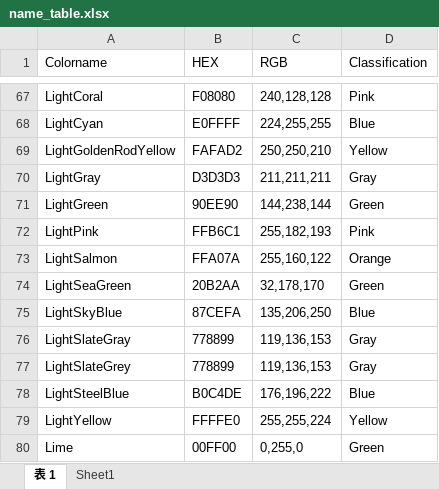
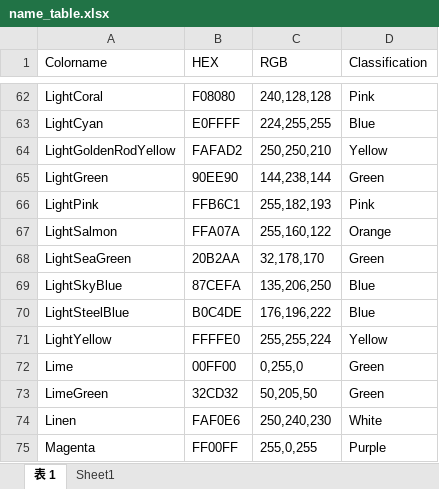
Before and after one commit to auto-Dog/name_estimator, an Excel workbook: name_table.xlsx, sheet 表 1, drawn as a sheet; only a part is shown, gaps mark what is left out; the shorter side is filled out with more unchanged rows; values as stored, in another font and other column widths than the file's, no borders; table styles not drawn; removed rows and columns are numbered as before the commit, all else as after; the diff covers the shown part only; the diff names each change by its address in the sheet, - before the commit and + after, or states it on an @@ line.

```diff
--- a/name_table.xlsx (sheet 表 1)
+++ b/name_table.xlsx (sheet 表 1)
-row 70: LightGray | D3D3D3 | 211,211,211 | Gray
-row 76: LightSlateGray | 778899 | 119,136,153 | Gray
-row 77: LightSlateGrey | 778899 | 119,136,153 | Gray
```
Also changed, not shown: 37 added rows, 8 removed rows and 2 edited cells elsewhere in this sheet, 3 other files.
